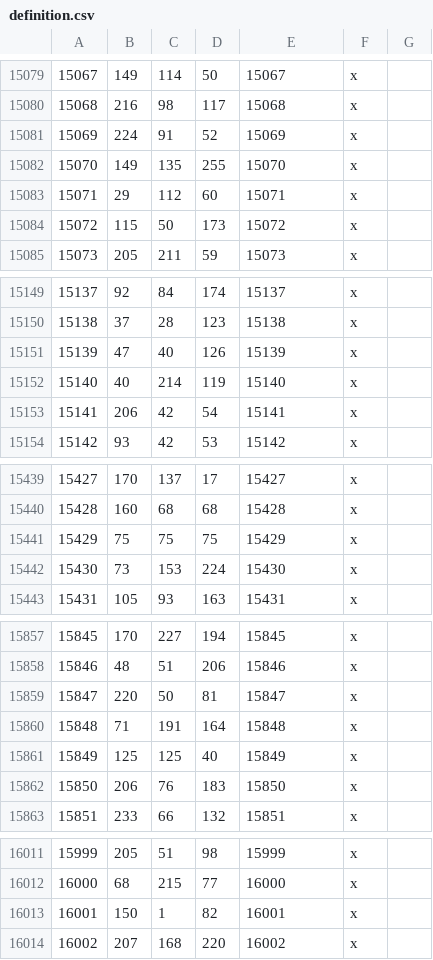
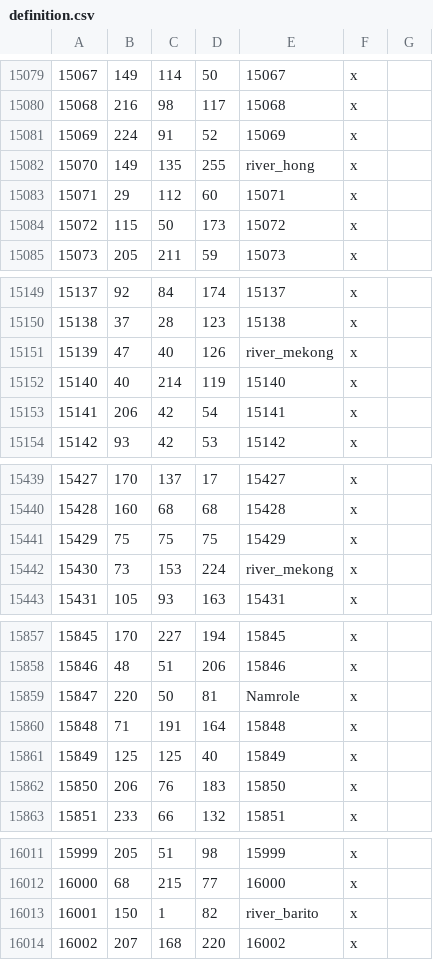
Before and after one commit to Rajas-of-Indochina/roar, a CSV file: map_data/definition.csv, drawn as a sheet; only a part is shown, gaps mark what is left out; the diff covers the shown part only.

Commit message:
Heightmap, rivers, trees

```diff
--- a/map_data/definition.csv
+++ b/map_data/definition.csv
@@ -15081,3 +15081,3 @@
 15069;224;91;52;15069;x;
-15070;149;135;255;15070;x;
+15070;149;135;255;river_hong;x;
 15071;29;112;60;15071;x;
@@ -15150,3 +15150,3 @@
 15138;37;28;123;15138;x;
-15139;47;40;126;15139;x;
+15139;47;40;126;river_mekong;x;
 15140;40;214;119;15140;x;
@@ -15441,3 +15441,3 @@
 15429;75;75;75;15429;x;
-15430;73;153;224;15430;x;
+15430;73;153;224;river_mekong;x;
 15431;105;93;163;15431;x;
@@ -15858,3 +15858,3 @@
 15846;48;51;206;15846;x;
-15847;220;50;81;15847;x;
+15847;220;50;81;Namrole;x;
 15848;71;191;164;15848;x;
@@ -16012,3 +16012,3 @@
 16000;68;215;77;16000;x;
-16001;150;1;82;16001;x;
+16001;150;1;82;river_barito;x;
 16002;207;168;220;16002;x;
```
Also changed, not shown: 26 edited cells elsewhere in this file, 13 other files.
